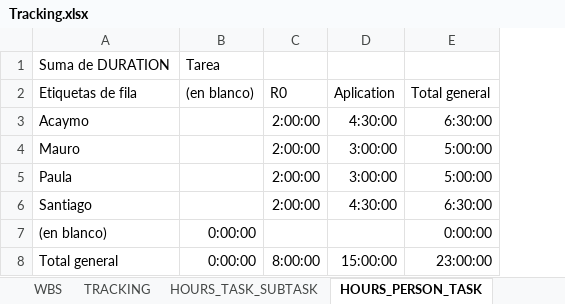
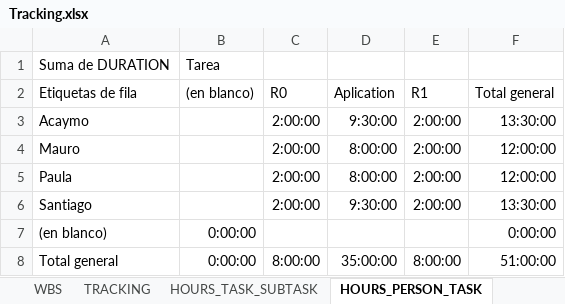
Before and after one commit to Ballingo/Drafts-Ballingo, an Excel workbook: Tracking.xlsx, sheet HOURS_PERSON_TASK, drawn as a sheet; values as stored, in another font and other column widths than the file's, no borders; removed rows and columns are numbered as before the commit, all else as after; the diff names each change by its address in the sheet, - before the commit and + after, or states it on an @@ line.

```diff
--- a/Tracking.xlsx (sheet HOURS_PERSON_TASK)
+++ b/Tracking.xlsx (sheet HOURS_PERSON_TASK)
-column D (Aplication), rows 3-8: 4:30:00 | 3:00:00 | 3:00:00 | 4:30:00 |  | 15:00:00
-column E (Total general), rows 3-8: 6:30:00 | 5:00:00 | 5:00:00 | 6:30:00 | 0:00:00 | 23:00:00
+column D (Aplication), rows 3-8: 9:30:00 | 8:00:00 | 8:00:00 | 9:30:00 |  | 35:00:00
+column E (R1), rows 3-8: 2:00:00 | 2:00:00 | 2:00:00 | 2:00:00 |  | 8:00:00
+column F (Total general), rows 3-8: 13:30:00 | 12:00:00 | 12:00:00 | 13:30:00 | 0:00:00 | 51:00:00
```
Also changed, not shown: sheet TRACKING, sheet HOURS_PERSON_DAY, sheet HOURS_TASK_SUBTASK, sheet WBS, charts or pictures, 1 other file.
